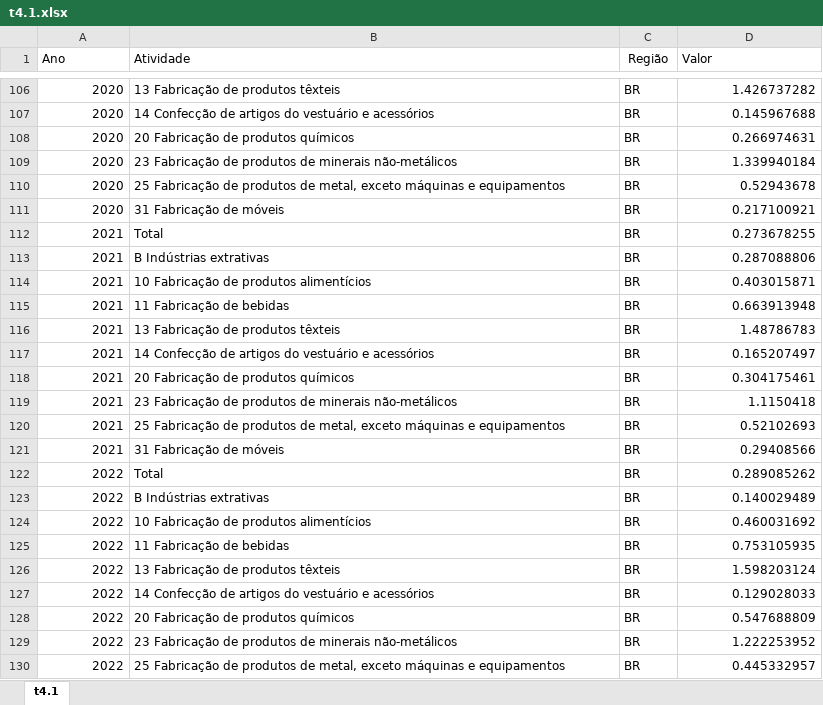
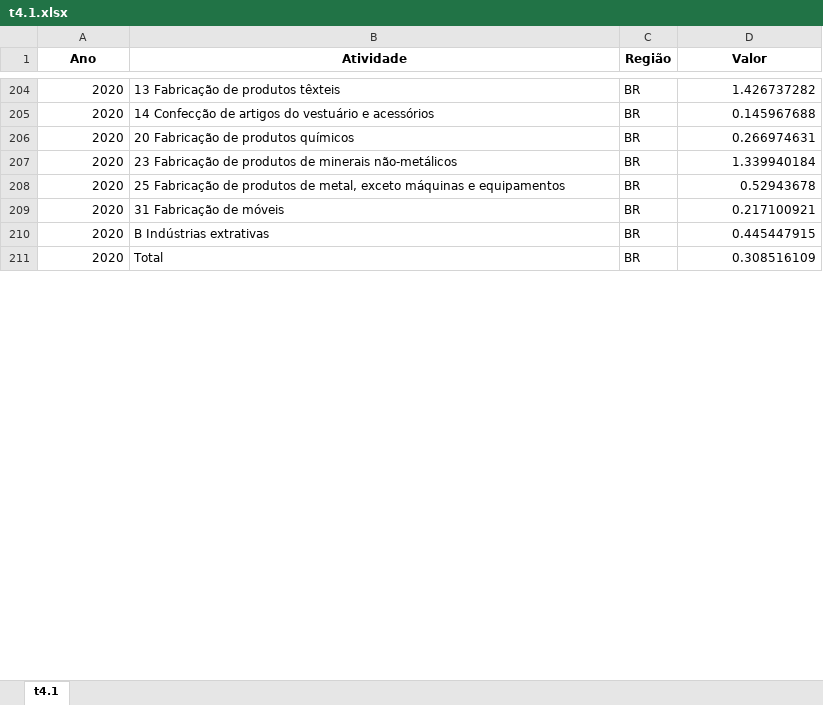
Before and after one commit to anuariosocieconomico/T25, an Excel workbook: Data/t4.1.xlsx, sheet t4.1, drawn as a sheet; only a part is shown, gaps mark what is left out; values as stored, in another font and other column widths than the file's, no borders; removed rows and columns are numbered as before the commit, all else as after; the diff covers the shown part only; the diff names each change by its address in the sheet, - before the commit and + after, or states it on an @@ line.

```diff
--- a/Data/t4.1.xlsx (sheet t4.1)
+++ b/Data/t4.1.xlsx (sheet t4.1)
-A1:D1 bold: off
+A1:D1 bold: on
-A1:B1 alignment: left
+A1:B1 alignment: center
-D1 alignment: left
+D1 alignment: center
-row 112: 2021 | Total | BR | 0.273678255
-A210 (Ano): 2021
+A210 (Ano): 2020
-D210 (Valor): 0.287088806
+D210 (Valor): 0.445447915
-row 114: 2021 | 10 Fabricação de produtos alimentícios | BR | 0.403015871
-row 115: 2021 | 11 Fabricação de bebidas | BR | 0.663913948
-row 116: 2021 | 13 Fabricação de produtos têxteis | BR | 1.48786783
-row 117: 2021 | 14 Confecção de artigos do vestuário e acessórios | BR | 0.165207497
-row 118: 2021 | 20 Fabricação de produtos químicos | BR | 0.304175461
-row 119: 2021 | 23 Fabricação de produtos de minerais não-metálicos | BR | 1.1150418
-row 120: 2021 | 25 Fabricação de produtos de metal, exceto máquinas e equipamentos | BR | 0.52102693
-row 121: 2021 | 31 Fabricação de móveis | BR | 0.29408566
-A211 (Ano): 2022
+A211 (Ano): 2020
-D211 (Valor): 0.289085262
+D211 (Valor): 0.308516109
-row 123: 2022 | B Indústrias extrativas | BR | 0.140029489
-row 124: 2022 | 10 Fabricação de produtos alimentícios | BR | 0.460031692
-row 125: 2022 | 11 Fabricação de bebidas | BR | 0.753105935
-row 126: 2022 | 13 Fabricação de produtos têxteis | BR | 1.598203124
-row 127: 2022 | 14 Confecção de artigos do vestuário e acessórios | BR | 0.129028033
-row 128: 2022 | 20 Fabricação de produtos químicos | BR | 0.547688809
-row 129: 2022 | 23 Fabricação de produtos de minerais não-metálicos | BR | 1.222253952
-row 130: 2022 | 25 Fabricação de produtos de metal, exceto máquinas e equipamentos | BR | 0.445332957
```
Also changed, not shown: 42 added rows, 5 removed rows, 122 moved rows and 19 edited cells elsewhere in this sheet, 1 other file.
